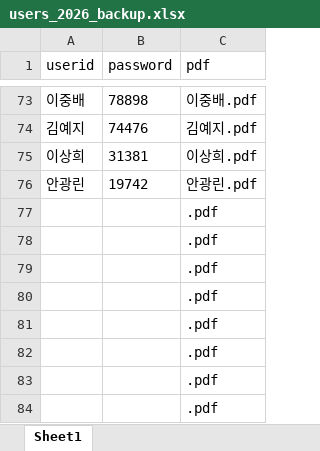
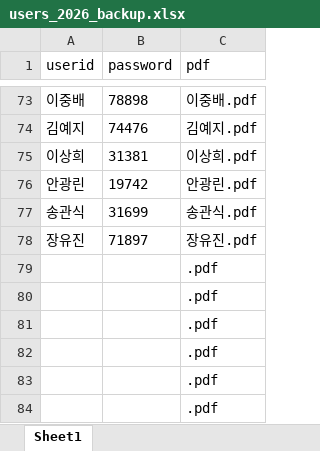
Before and after one commit to smoon0303/pdf-printer, an Excel workbook: users_2026_backup.xlsx, sheet Sheet1, drawn as a sheet; only a part is shown, gaps mark what is left out; values as stored, in another font and other column widths than the file's, no borders; removed rows and columns are numbered as before the commit, all else as after; the diff names each change by its address in the sheet, - before the commit and + after, or states it on an @@ line.

```diff
--- a/users_2026_backup.xlsx (sheet Sheet1)
+++ b/users_2026_backup.xlsx (sheet Sheet1)
-row 77:  |  | .pdf
-row 78:  |  | .pdf
+row 77: 송관식 | 31699 | 송관식.pdf
+row 78: 장유진 | 71897 | 장유진.pdf
```
Also changed, not shown: users_2026.xlsx, 2 other files.
